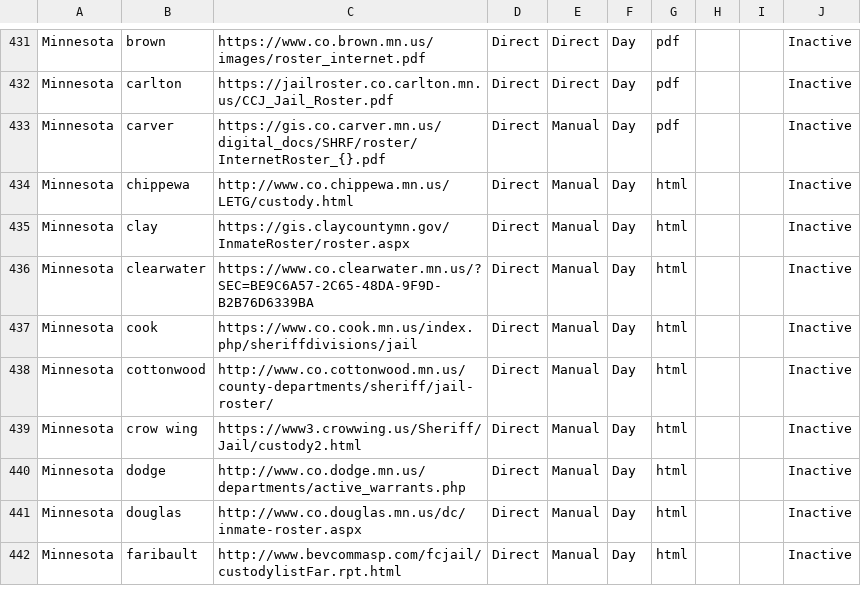
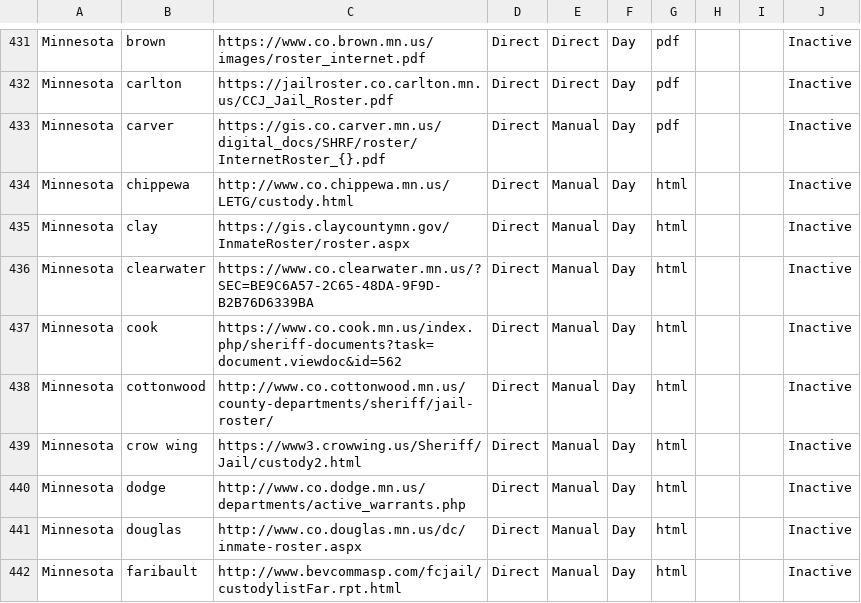
Before and after one commit to jborowitz/jailcrawl, a CSV file: david_scrapers/jail_roster_final_rmDuplicates.csv, drawn as a sheet; only a part is shown, gaps mark what is left out.

Commit message:
Add Minnesota cook with csv change

```diff
--- a/david_scrapers/jail_roster_final_rmDuplicates.csv
+++ b/david_scrapers/jail_roster_final_rmDuplicates.csv
@@ -436,3 +436,3 @@ Minnesota,clay,https://gis.claycountymn.gov/InmateRoster/roster.aspx,Direct,Manu
 Minnesota,clearwater,https://www.co.clearwater.mn.us/?SEC=BE9C6A57-2C65-48DA-9F9D-B2B76D6339BA,Direct,Manual,Day,html,,,Inactive
-Minnesota,cook,https://www.co.cook.mn.us/index.php/sheriffdivisions/jail,Direct,Manual,Day,html,,,Inactive
+Minnesota,cook,https://www.co.cook.mn.us/index.php/sheriff-documents?task=document.viewdoc&id=562,Direct,Manual,Day,html,,,Inactive
 Minnesota,cottonwood,http://www.co.cottonwood.mn.us/county-departments/sheriff/jail-roster/,Direct,Manual,Day,html,,,Inactive
```
Also changed, not shown: 2 other files.
